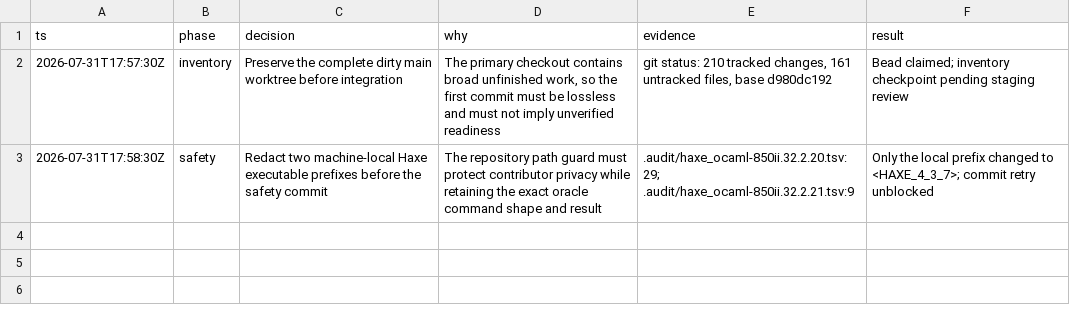
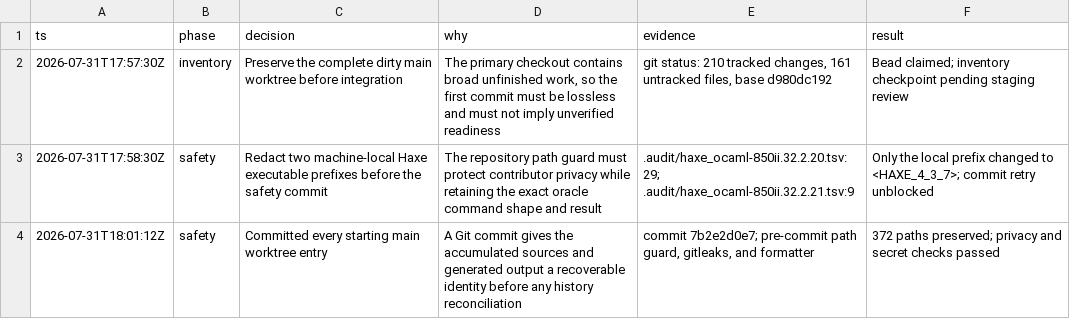
Before and after one commit to fullofcaffeine/hxhx, a TSV file: .audit/haxe_ocaml-1jpb4.tsv, drawn as a sheet.

Commit message:
docs(audit): record main preservation checkpoint
Record why the accumulated primary-checkout work was committed before branch
integration and point reviewers to the exact recoverable commit. The checkpoint
passed the repository path guard, staged secret scan, and official Haxe
formatter.

This audit entry records preservation only; combined-history verification still
belongs to the following integration phase.

```diff
--- a/.audit/haxe_ocaml-1jpb4.tsv
+++ b/.audit/haxe_ocaml-1jpb4.tsv
@@ -3 +3,2 @@ ts	phase	decision	why	evidence	result
 2026-07-31T17:58:30Z	safety	Redact two machine-local Haxe executable prefixes before the safety commit	The repository path guard must protect contributor privacy while retaining the exact oracle command shape and result	.audit/haxe_ocaml-850ii.32.2.20.tsv:29; .audit/haxe_ocaml-850ii.32.2.21.tsv:9	Only the local prefix changed to <HAXE_4_3_7>; commit retry unblocked
+2026-07-31T18:01:12Z	safety	Committed every starting main worktree entry	A Git commit gives the accumulated sources and generated output a recoverable identity before any history reconciliation	commit 7b2e2d0e7; pre-commit path guard, gitleaks, and formatter	372 paths preserved; privacy and secret checks passed
```
